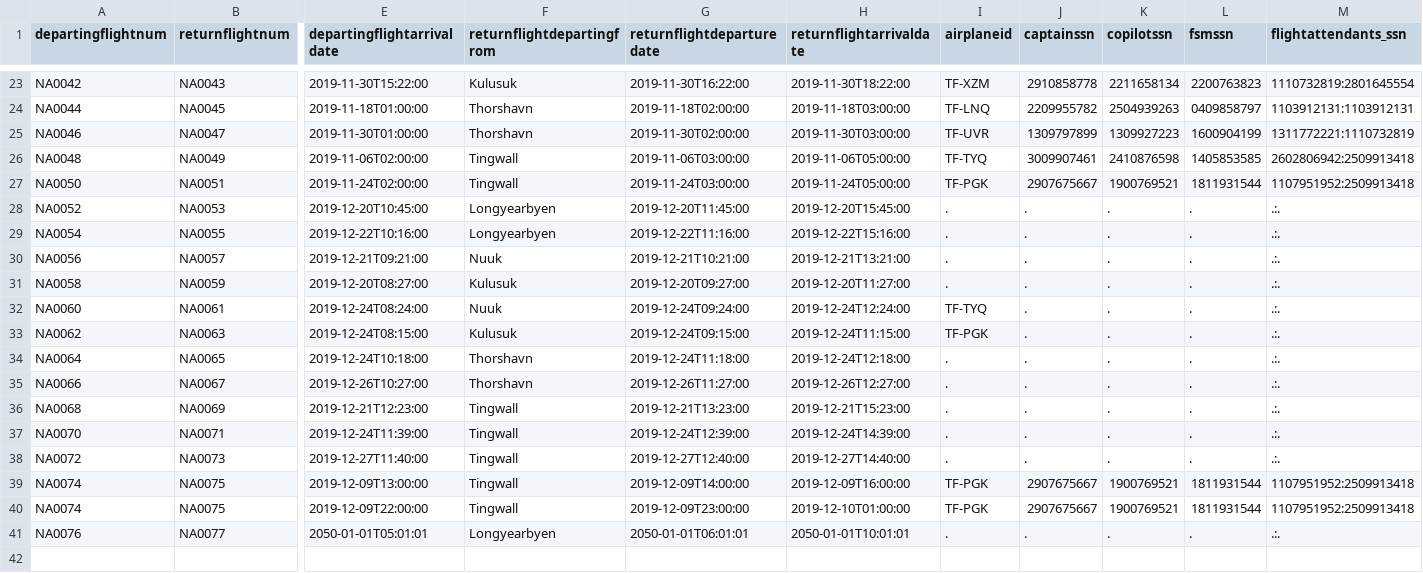
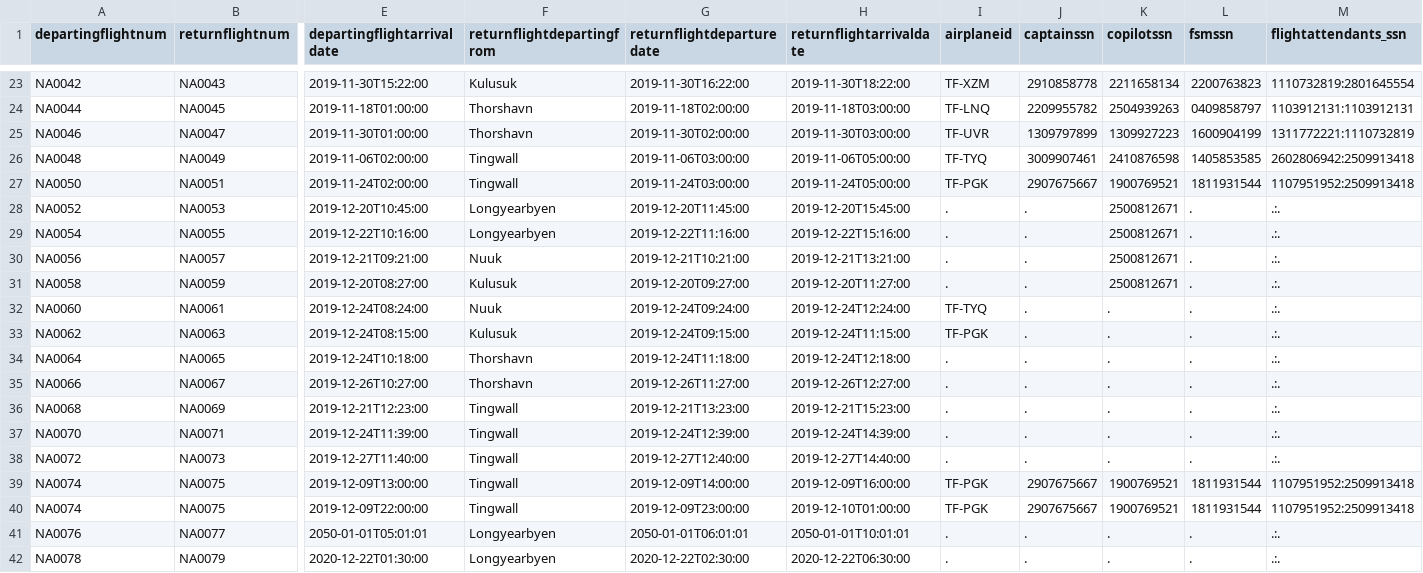
Before and after one commit to irmalexandra/vln1_chuck_nan, a CSV file: code/repo/voyages.csv, drawn as a sheet; only a part is shown, gaps mark what is left out; rows hold the shown columns only; the diff names each change by its address in the sheet, - before the commit and + after, or states it on an @@ line.

```diff
--- a/code/repo/voyages.csv
+++ b/code/repo/voyages.csv
-K28:K31 (copilotssn): .
+K28:K31 (copilotssn): 2500812671
+row 42: NA0078 | NA0079 | 2020-12-22T01:30:00 | Longyearbyen | 2020-12-22T02:30:00 | 2020-12-22T06:30:00 | . | . | . | . | .:.
```
Also changed, not shown: code/repo/employees.csv, 3 other files.
